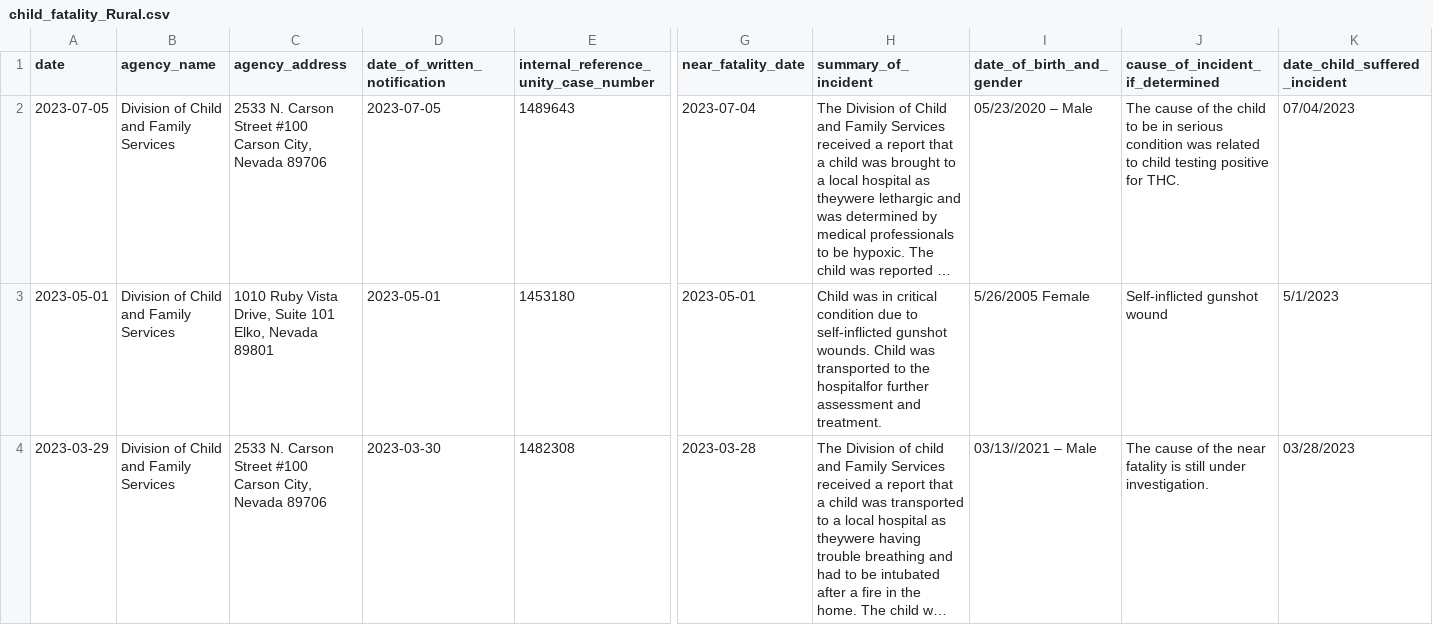
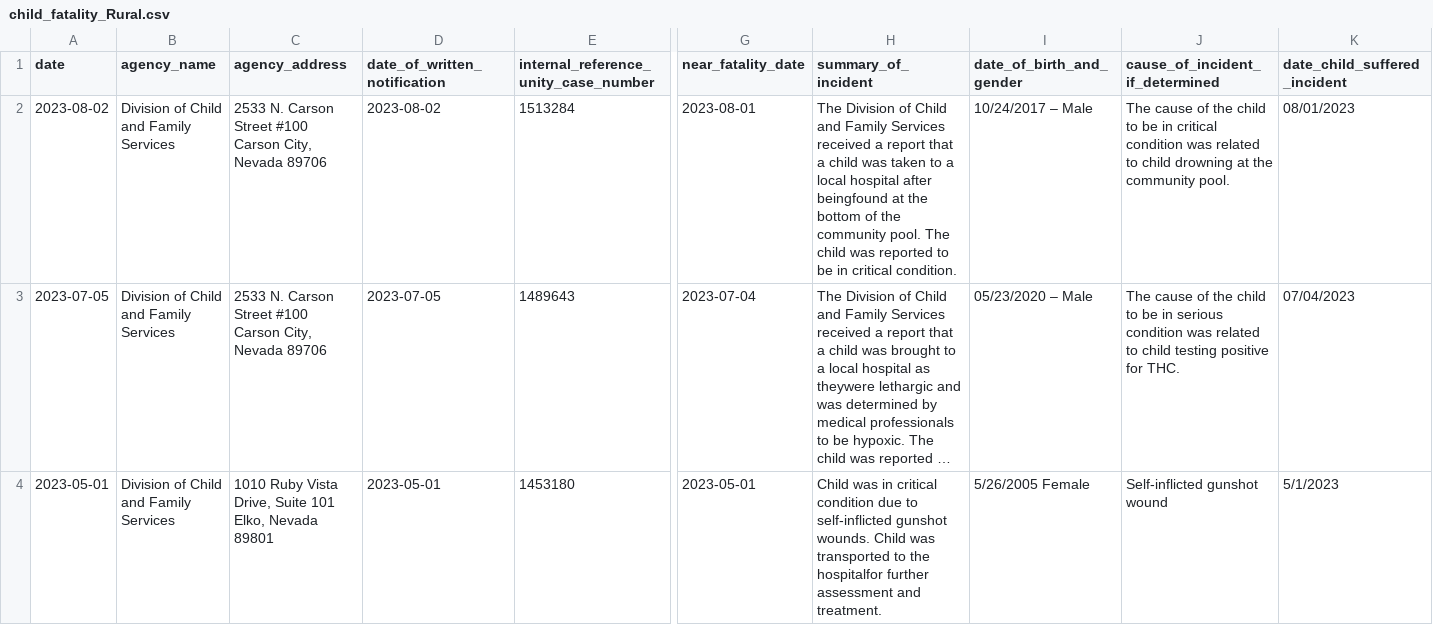
Before and after one commit to kevinkurek/state_of_nv_child_fatalities, a CSV file: output_files/child_fatality_Rural.csv, drawn as a sheet; only a part is shown, gaps mark what is left out; the shorter side is filled out with more unchanged rows; long unchanged cells end in …; rows hold the shown columns only; the diff names each change by its address in the sheet, - before the commit and + after, or states it on an @@ line.

```diff
--- a/output_files/child_fatality_Rural.csv
+++ b/output_files/child_fatality_Rural.csv
+row 2: 2023-08-02 | Division of Child and Family Services | 2533 N. Carson Street #100 Carson City, Nevada 89706 | 2023-08-02 | 1513284 | 2023-08-01 | The Division of Child and Family Services received a report that a child was taken to a local hospital after beingfound at the bottom of the community pool. The child was reported to be in critical condition. | 10/24/2017 – Male | The cause of the child to be in critical condition was related to child drowning at the community pool. | 08/01/2023
```
Also changed, not shown: output_files/child_fatality_Clark.csv, 3 other files.
